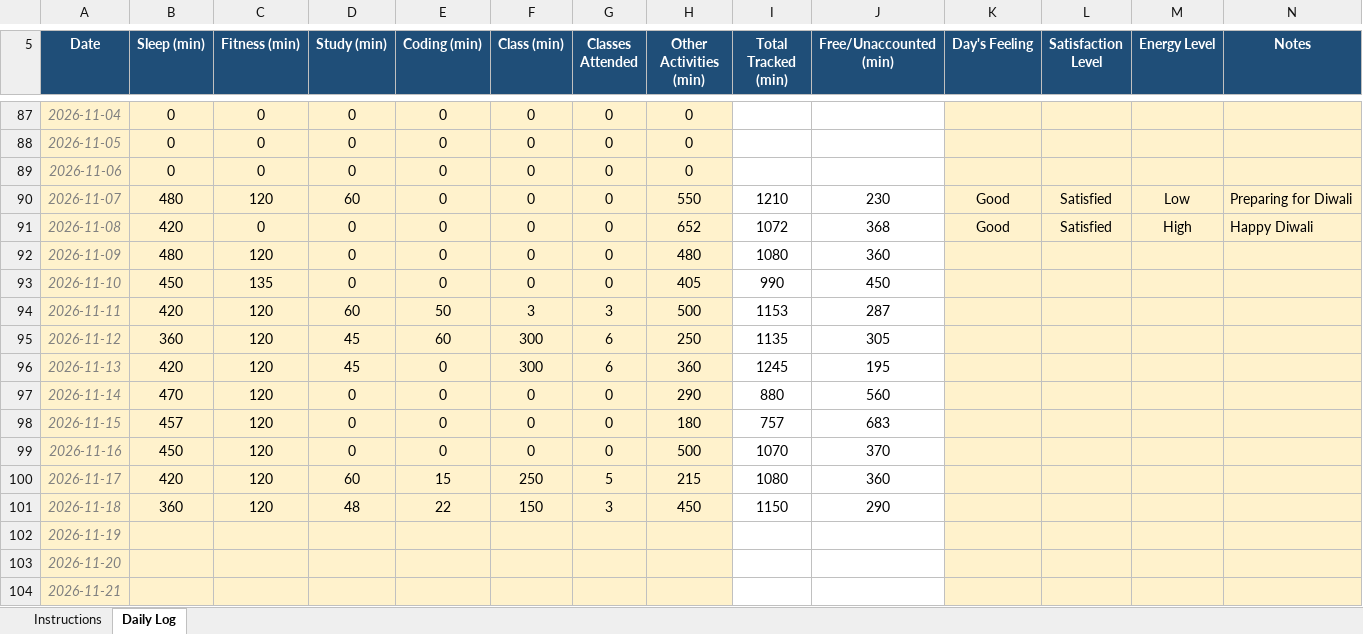
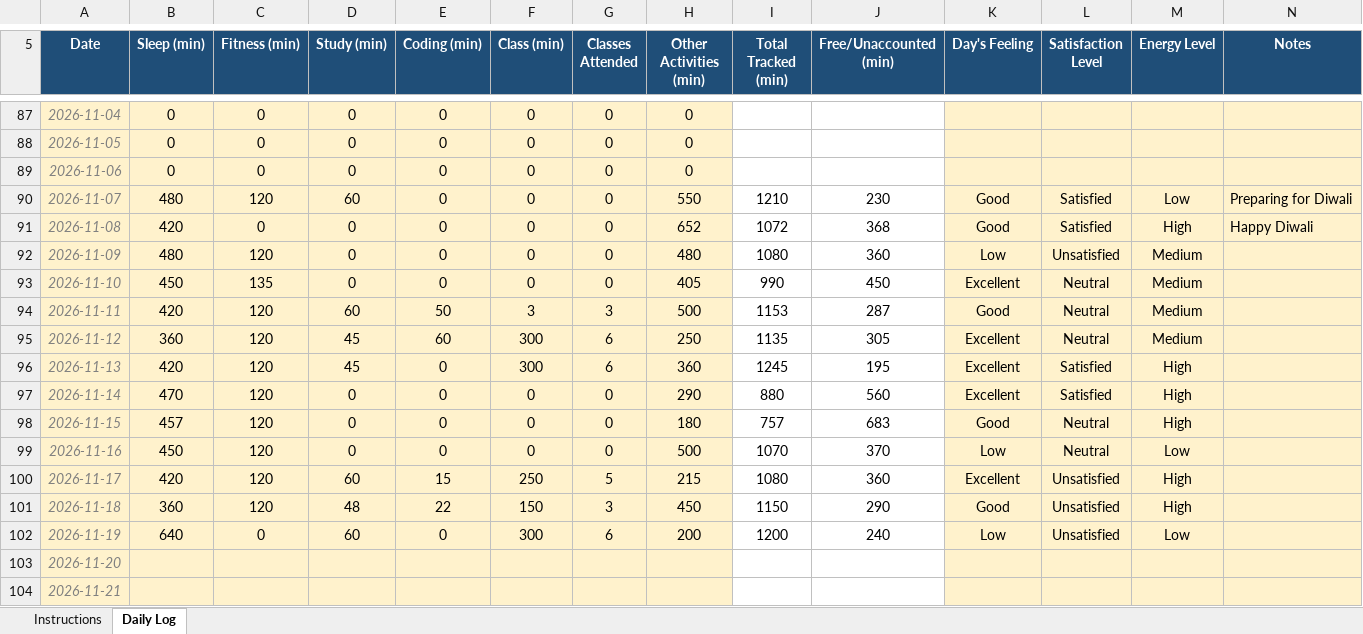
Before and after one commit to Meharjot29/CAP-776, an Excel workbook: 12625479.xlsx, sheet Daily Log, drawn as a sheet; only a part is shown, gaps mark what is left out; values as stored, in another font and other column widths than the file's, no borders; conditional formats not drawn; the diff names each change by its address in the sheet, - before the commit and + after, or states it on an @@ line.

Commit message:
Add files via upload

```diff
--- a/12625479.xlsx (sheet Daily Log)
+++ b/12625479.xlsx (sheet Daily Log)
-K92 (Day's Feeling): (empty)
+K92 (Day's Feeling): Low
-L92 (Satisfaction Level): (empty)
+L92 (Satisfaction Level): Unsatisfied
-M92:M95 (Energy Level): (empty)
+M92:M95 (Energy Level): Medium
-K93 (Day's Feeling): (empty)
+K93 (Day's Feeling): Excellent
-L93:L95 (Satisfaction Level): (empty)
+L93:L95 (Satisfaction Level): Neutral
-K94 (Day's Feeling): (empty)
+K94 (Day's Feeling): Good
-K95:K97 (Day's Feeling): (empty)
+K95:K97 (Day's Feeling): Excellent
-L96:L97 (Satisfaction Level): (empty)
+L96:L97 (Satisfaction Level): Satisfied
-M96:M98 (Energy Level): (empty)
+M96:M98 (Energy Level): High
-K98 (Day's Feeling): (empty)
+K98 (Day's Feeling): Good
-L98:L99 (Satisfaction Level): (empty)
+L98:L99 (Satisfaction Level): Neutral
-K99 (Day's Feeling): (empty)
+K99 (Day's Feeling): Low
-M99 (Energy Level): (empty)
+M99 (Energy Level): Low
-K100 (Day's Feeling): (empty)
+K100 (Day's Feeling): Excellent
-L100:L102 (Satisfaction Level): (empty)
+L100:L102 (Satisfaction Level): Unsatisfied
-M100:M101 (Energy Level): (empty)
+M100:M101 (Energy Level): High
-K101 (Day's Feeling): (empty)
+K101 (Day's Feeling): Good
-B102 (Sleep (min)): (empty)
+B102 (Sleep (min)): 640
-C102 (Fitness (min)): (empty)
+C102 (Fitness (min)): 0
-D102 (Study (min)): (empty)
+D102 (Study (min)): 60
-E102 (Coding (min)): (empty)
+E102 (Coding (min)): 0
-F102 (Class (min)): (empty)
+F102 (Class (min)): 300
-G102 (Classes Attended): (empty)
+G102 (Classes Attended): 6
-H102 (Other Activities (min)): (empty)
+H102 (Other Activities (min)): 200
-I102 (Total Tracked (min)): (empty)
+I102 (Total Tracked (min)): 1200
-J102 (Free/Unaccounted (min)): (empty)
+J102 (Free/Unaccounted (min)): 240
-K102 (Day's Feeling): (empty)
+K102 (Day's Feeling): Low
-M102 (Energy Level): (empty)
+M102 (Energy Level): Low
```
